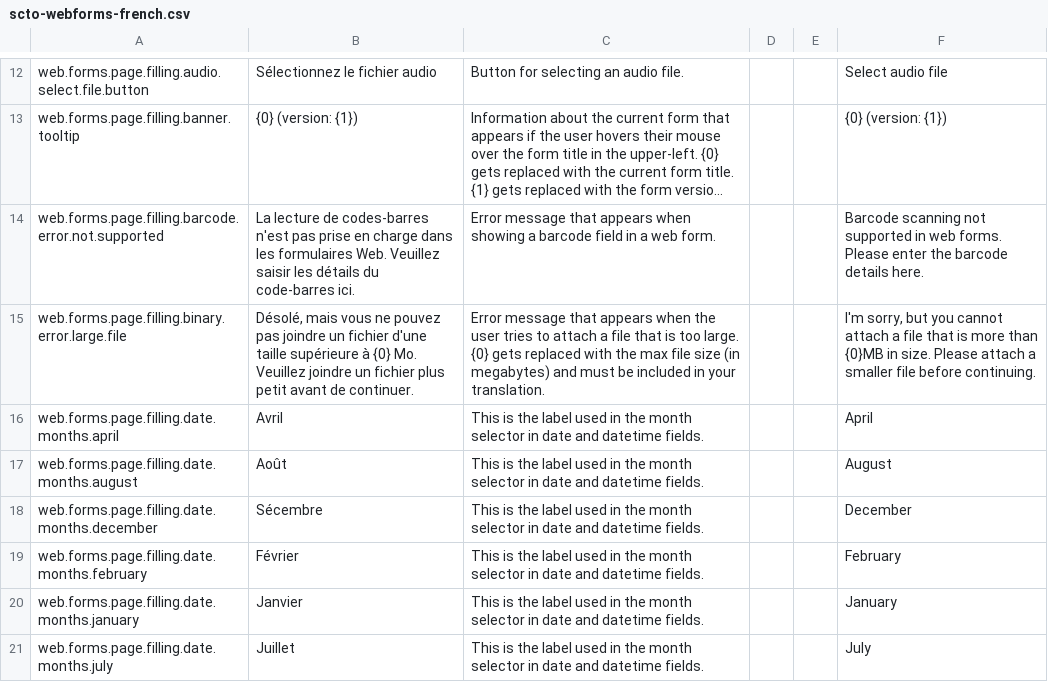
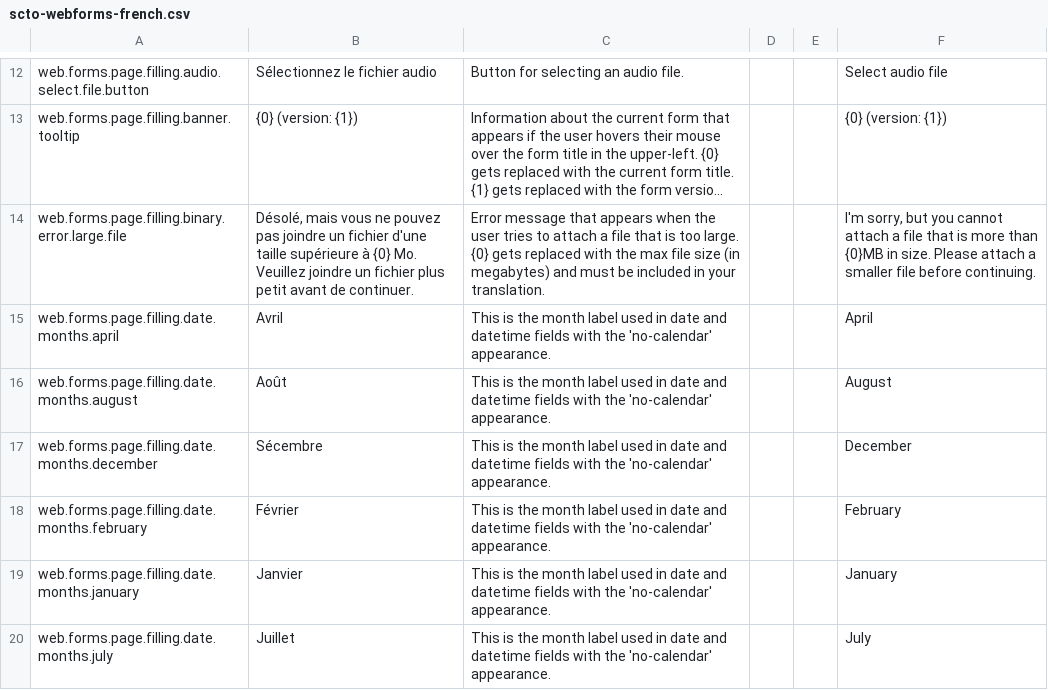
Before and after one commit to surveycto/translation-tables, a CSV file: webforms/scto-webforms-french.csv, drawn as a sheet; only a part is shown, gaps mark what is left out; long unchanged cells end in …; removed rows and columns are numbered as before the commit, all else as after; the diff covers the shown part only; the diff names each change by its address in the sheet, - before the commit and + after, or states it on an @@ line.

```diff
--- a/webforms/scto-webforms-french.csv
+++ b/webforms/scto-webforms-french.csv
-row 14: web.forms.page.filling.barcode.error.not.supported | La lecture de codes-barres n'est pas prise en charge dans les formulaires Web. Veuillez saisir les détails du code-barres ici. | Error message that appears when showing a barcode field in a web form. |  |  | Barcode scanning not supported in web forms. Please enter the barcode details here.
-C15:C20: …is the label used in the month selector in date and datetime fields.
+C15:C20: …is the month label used in date and datetime fields with the 'no-calendar' appearance.
```
Also changed, not shown: 1 added row, 9 removed rows and 11 edited cells elsewhere in this file, webforms/scto-webforms-hindi.csv, webforms/scto-webforms-spanish.csv.
